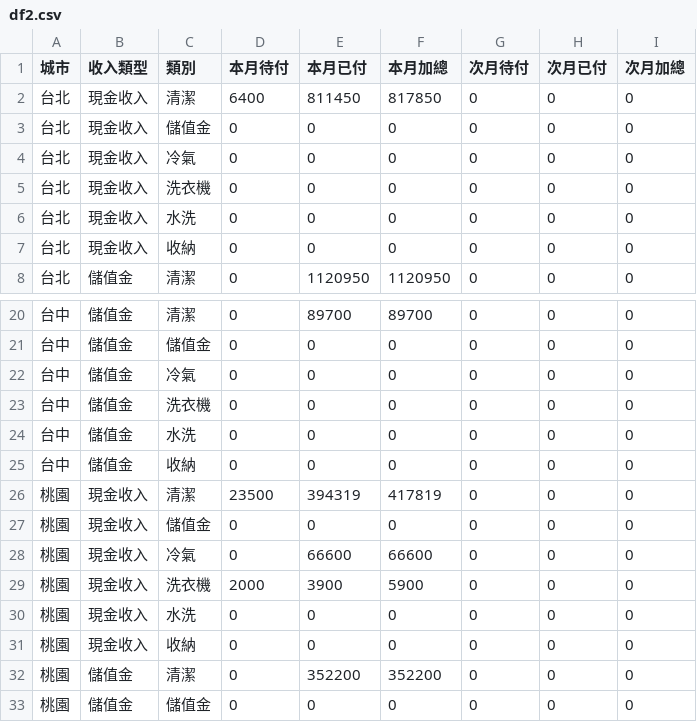
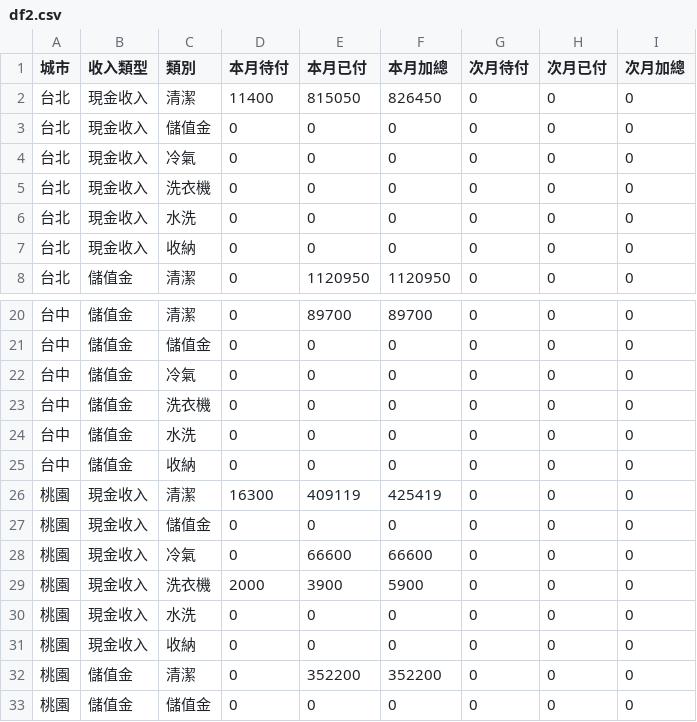
Before and after one commit to jenny-smart/tool-system, a CSV file: dashboard_data/latest/df2.csv, drawn as a sheet; only a part is shown, gaps mark what is left out.

```diff
--- a/dashboard_data/latest/df2.csv
+++ b/dashboard_data/latest/df2.csv
@@ -1,3 +1,3 @@
 城市,收入類型,類別,本月待付,本月已付,本月加總,次月待付,次月已付,次月加總
-台北,現金收入,清潔,6400,811450,817850,0,0,0
+台北,現金收入,清潔,11400,815050,826450,0,0,0
 台北,現金收入,儲值金,0,0,0,0,0,0
@@ -25,3 +25,3 @@
 台中,儲值金,收納,0,0,0,0,0,0
-桃園,現金收入,清潔,23500,394319,417819,0,0,0
+桃園,現金收入,清潔,16300,409119,425419,0,0,0
 桃園,現金收入,儲值金,0,0,0,0,0,0
```
Also changed, not shown: dashboard_data/latest/daily_df.csv, dashboard_data/latest/df1.csv, 7 other files.
